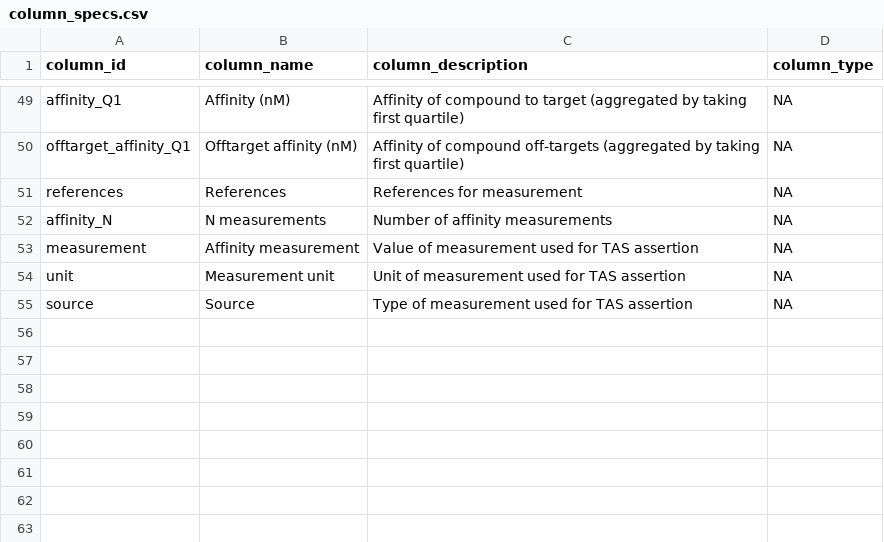
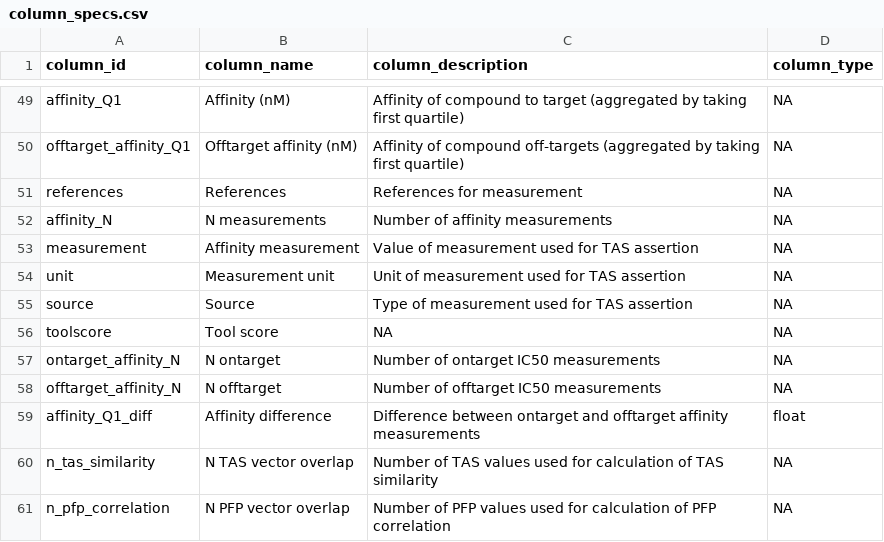
Before and after one commit to labsyspharm/smallmoleculesuite, a CSV file: data/column_specs.csv, drawn as a sheet; only a part is shown, gaps mark what is left out.

Commit message:
Add some missing columns to specs

```diff
--- a/data/column_specs.csv
+++ b/data/column_specs.csv
@@ -55 +55,7 @@ unit,Measurement unit,Unit of measurement used for TAS assertion,NA
 source,Source,Type of measurement used for TAS assertion,NA
+toolscore,Tool score,NA,NA
+ontarget_affinity_N,N ontarget,Number of ontarget IC50 measurements,NA
+offtarget_affinity_N,N offtarget,Number of offtarget IC50 measurements,NA
+affinity_Q1_diff,Affinity difference,Difference between ontarget and offtarget affinity measurements,float
+n_tas_similarity,N TAS vector overlap,Number of TAS values used for calculation of TAS similarity,NA
+n_pfp_correlation,N PFP vector overlap,Number of PFP values used for calculation of PFP correlation,NA
```
